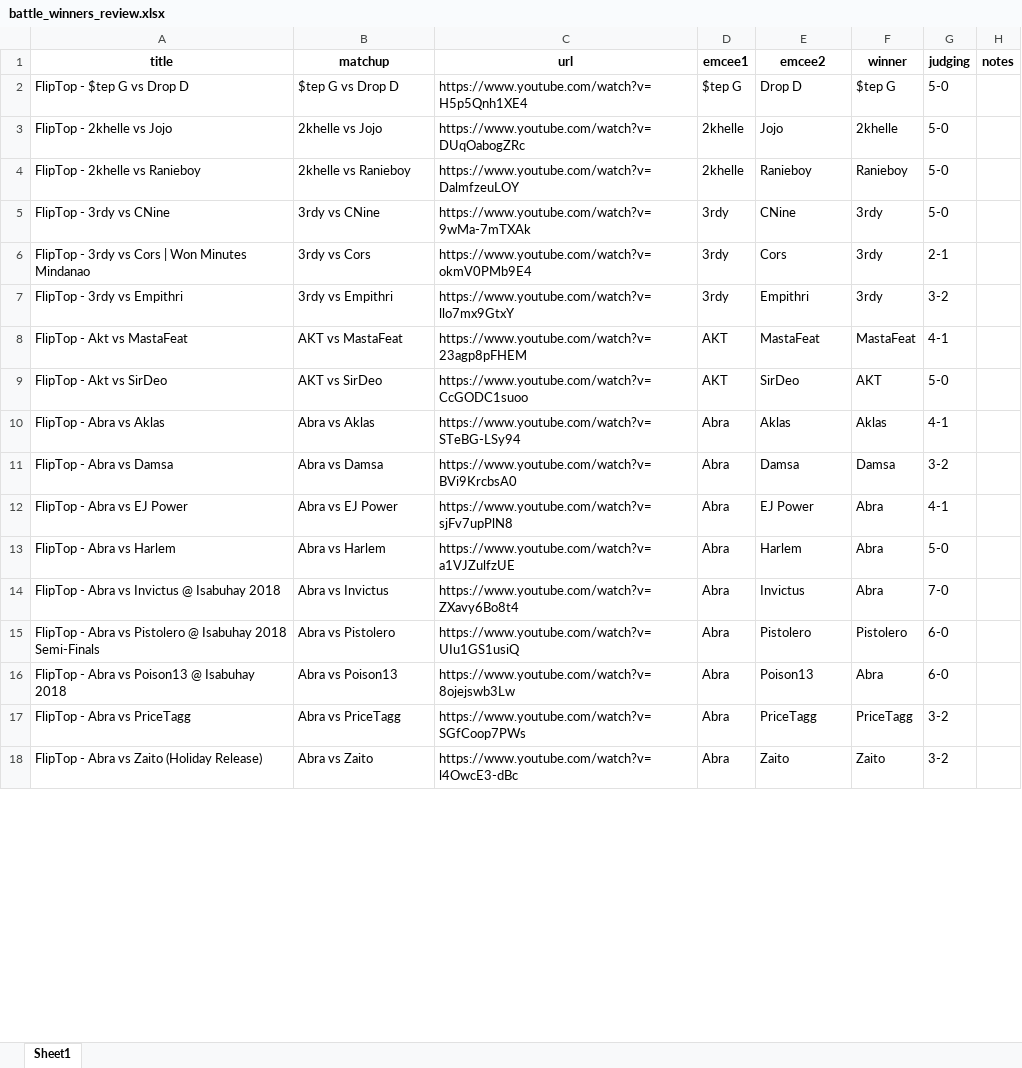
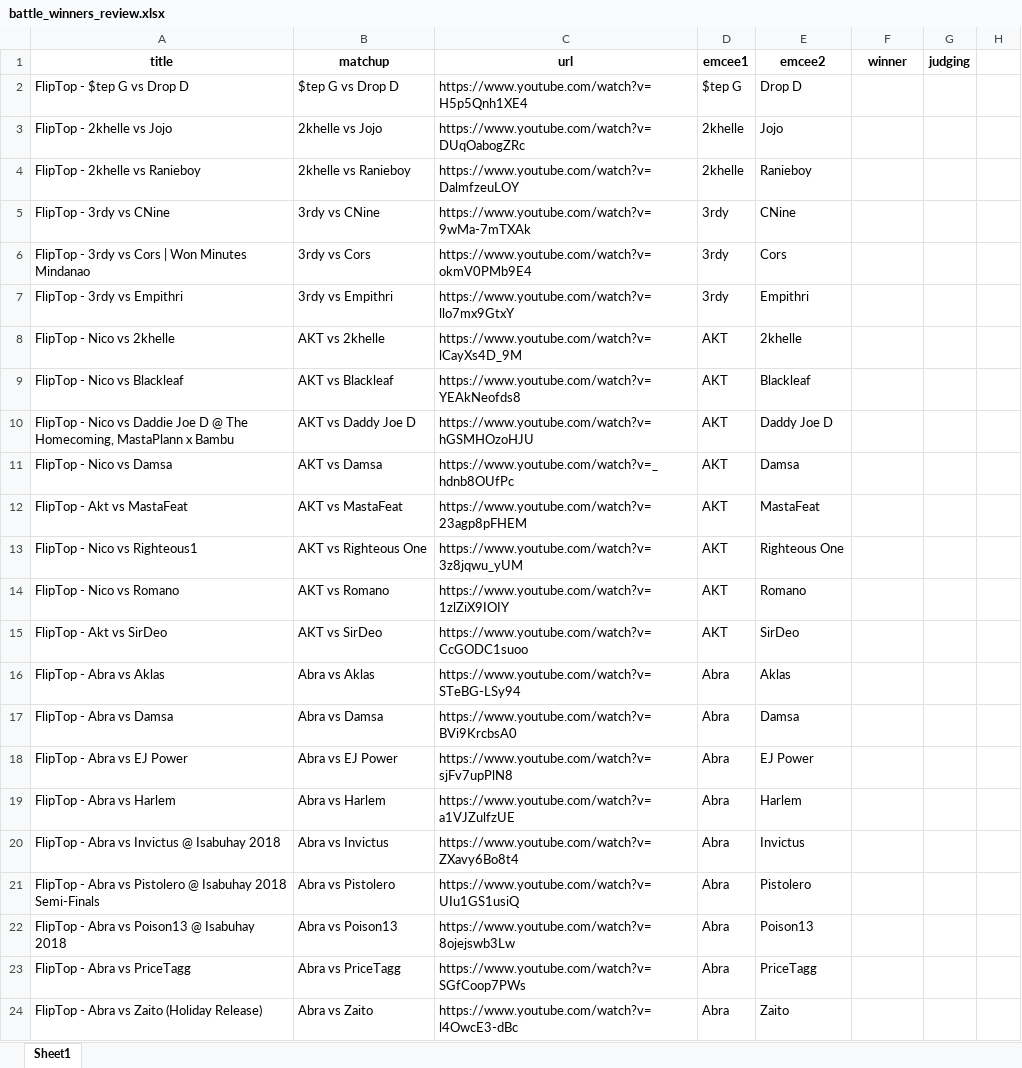
Before and after one commit to russluber/project-rap-sheet, an Excel workbook: data/raw/battle_winners_review.xlsx, sheet Sheet1, drawn as a sheet; only a part is shown; values as stored, in another font and other column widths than the file's, no borders; addresses are those after the commit; the diff covers the shown part only; the diff names each change by its address in the sheet, - before the commit and + after, or states it on an @@ line.

Commit message:
Update battle_winners_review.xlsx
Refreshed df_battles to account for emcee_name updates

```diff
--- a/data/raw/battle_winners_review.xlsx (sheet Sheet1)
+++ b/data/raw/battle_winners_review.xlsx (sheet Sheet1)
-H1: notes
+H1: (empty)
-F2 (winner): $tep G
+F2 (winner): (empty)
-G2:G5 (judging): 5-0
+G2:G5 (judging): (empty)
-F3 (winner): 2khelle
+F3 (winner): (empty)
-F4 (winner): Ranieboy
+F4 (winner): (empty)
-F5:F7 (winner): 3rdy
+F5:F7 (winner): (empty)
-G6 (judging): 2-1
+G6 (judging): (empty)
-G7 (judging): 3-2
+G7 (judging): (empty)
+row 8: FlipTop - Nico vs 2khelle | AKT vs 2khelle | https://www.youtube.com/watch?v=lCayXs4D_9M | AKT | 2khelle
+row 9: FlipTop - Nico vs Blackleaf | AKT vs Blackleaf | https://www.youtube.com/watch?v=YEAkNeofds8 | AKT | Blackleaf
+row 10: FlipTop - Nico vs Daddie Joe D @ The Homecoming, MastaPlann x Bambu | AKT vs Daddy Joe D | https://www.youtube.com/watch?v=hGSMHOzoHJU | AKT | Daddy Joe D
+row 11: FlipTop - Nico vs Damsa | AKT vs Damsa | https://www.youtube.com/watch?v=_hdnb8OUfPc | AKT | Damsa
-F12 (winner): MastaFeat
+F12 (winner): (empty)
-G12 (judging): 4-1
+G12 (judging): (empty)
+row 13: FlipTop - Nico vs Righteous1 | AKT vs Righteous One | https://www.youtube.com/watch?v=3z8jqwu_yUM | AKT | Righteous One
+row 14: FlipTop - Nico vs Romano | AKT vs Romano | https://www.youtube.com/watch?v=1zlZiX9IOIY | AKT | Romano
-F15 (winner): AKT
+F15 (winner): (empty)
-G15 (judging): 5-0
+G15 (judging): (empty)
-F16 (winner): Aklas
+F16 (winner): (empty)
-G16 (judging): 4-1
+G16 (judging): (empty)
-F17 (winner): Damsa
+F17 (winner): (empty)
-G17 (judging): 3-2
+G17 (judging): (empty)
-F18:F20 (winner): Abra
+F18:F20 (winner): (empty)
-G18 (judging): 4-1
+G18 (judging): (empty)
-G19 (judging): 5-0
+G19 (judging): (empty)
-G20 (judging): 7-0
+G20 (judging): (empty)
-F21 (winner): Pistolero
+F21 (winner): (empty)
-G21:G22 (judging): 6-0
+G21:G22 (judging): (empty)
-F22 (winner): Abra
+F22 (winner): (empty)
-F23 (winner): PriceTagg
+F23 (winner): (empty)
-G23:G24 (judging): 3-2
+G23:G24 (judging): (empty)
-F24 (winner): Zaito
+F24 (winner): (empty)
```
Also changed, not shown: 6 added rows, 12 removed rows, 5 moved rows and 127 edited cells elsewhere in this sheet.
